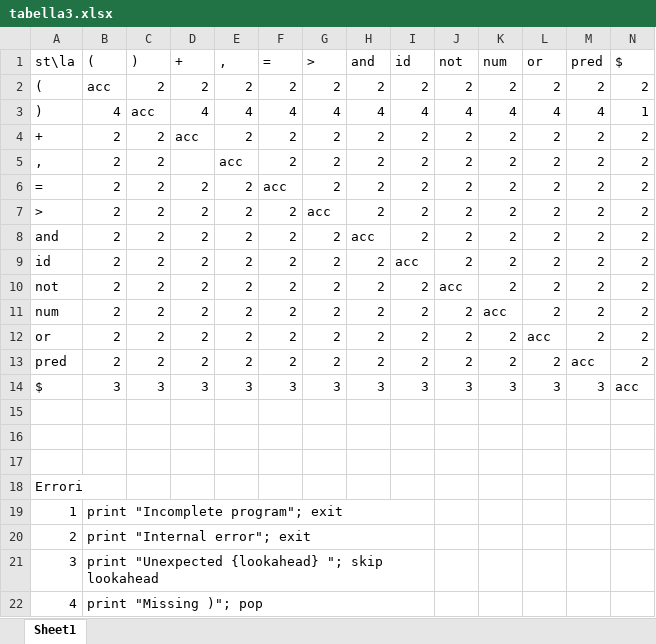
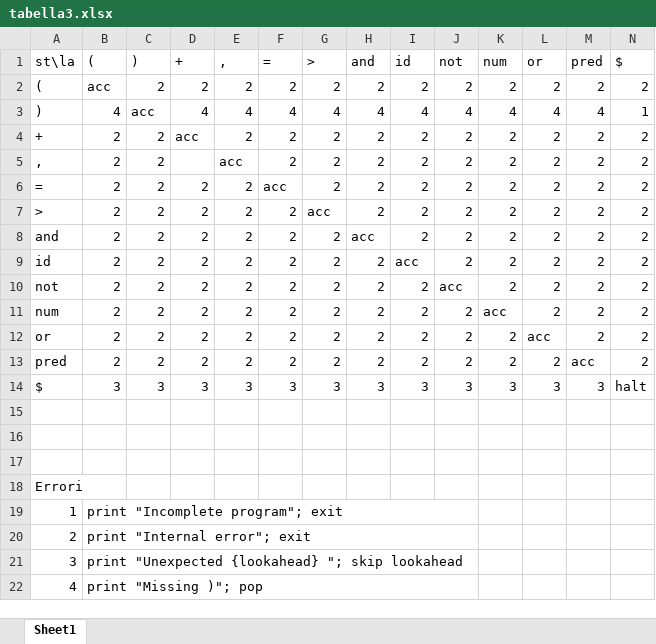
Before and after one commit to razvanred/UniUD, an Excel workbook: Bruniera/linguaggi e compilatori/progetto/parteA/tabella3.xlsx, sheet Sheet1, drawn as a sheet; values as stored, in another font and other column widths than the file's, no cell formats; the diff names each change by its address in the sheet, - before the commit and + after, or states it on an @@ line.

Commit message:
Progetto linguaggi a, iniziata relazione

```diff
--- a/Bruniera/linguaggi e compilatori/progetto/parteA/tabella3.xlsx (sheet Sheet1)
+++ b/Bruniera/linguaggi e compilatori/progetto/parteA/tabella3.xlsx (sheet Sheet1)
-N14 ($): acc
+N14 ($): halt
-B19:I19 merged
+B19:J19 merged
-B20:I20 merged
+B20:J20 merged
-B21:I21 merged
+B21:J21 merged
-B22:I22 merged
+B22:J22 merged
```
Also changed, not shown: cell formats, Bruniera/linguaggi e compilatori/progetto/parteA/run.xlsx, Bruniera/linguaggi e compilatori/progetto/parteA/tabella2.xlsx, 3 other files.
